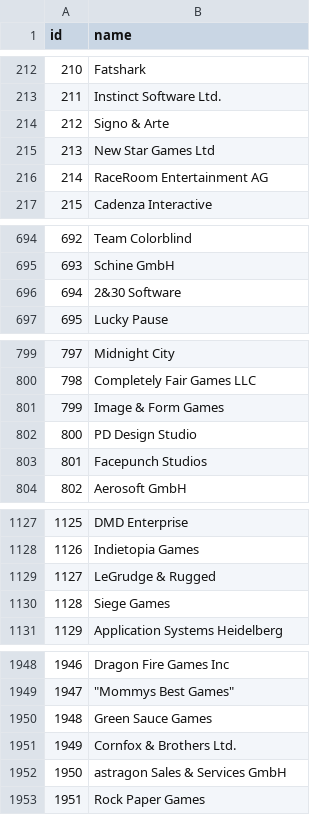
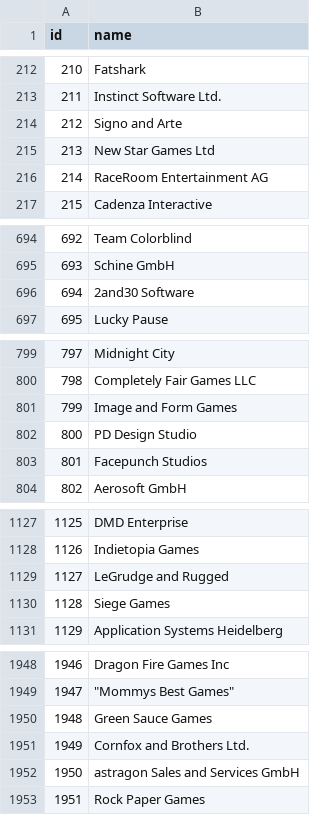
Before and after one commit to momcilovicluka/data-warehouse-steam, a CSV file: SQLImports/publisher.csv, drawn as a sheet; only a part is shown, gaps mark what is left out; the diff covers the shown part only.

```diff
--- a/SQLImports/publisher.csv
+++ b/SQLImports/publisher.csv
@@ -213,3 +213,3 @@ id,name
 211,Instinct Software Ltd.
-212,Signo & Arte
+212,Signo and Arte
 213,New Star Games Ltd
@@ -695,3 +695,3 @@ id,name
 693,Schine GmbH
-694,2&30 Software
+694,2and30 Software
 695,Lucky Pause
@@ -800,3 +800,3 @@ id,name
 798,Completely Fair Games LLC
-799,Image & Form Games
+799,Image and Form Games
 800,PD Design Studio
@@ -1128,3 +1128,3 @@ id,name
 1126,Indietopia Games
-1127,LeGrudge & Rugged
+1127,LeGrudge and Rugged
 1128,Siege Games
@@ -1950,4 +1950,4 @@ id,name
 1948,Green Sauce Games
-1949,Cornfox & Brothers Ltd.
-1950,astragon Sales & Services GmbH
+1949,Cornfox and Brothers Ltd.
+1950,astragon Sales and Services GmbH
 1951,Rock Paper Games
```
Also changed, not shown: 8 edited cells elsewhere in this file, SQLImports/developer.csv, SQLImports/game.csv, 3 other files.
